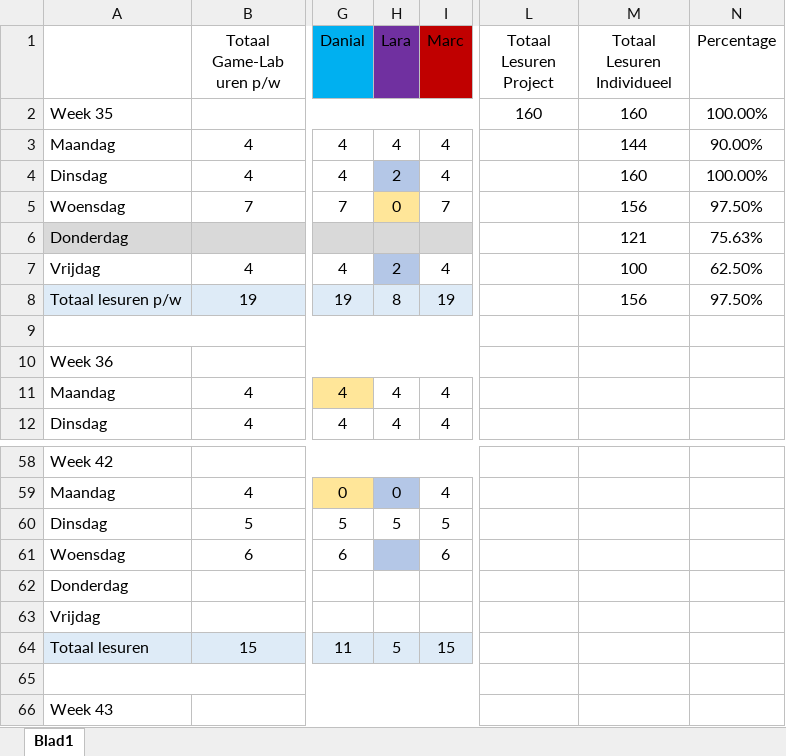
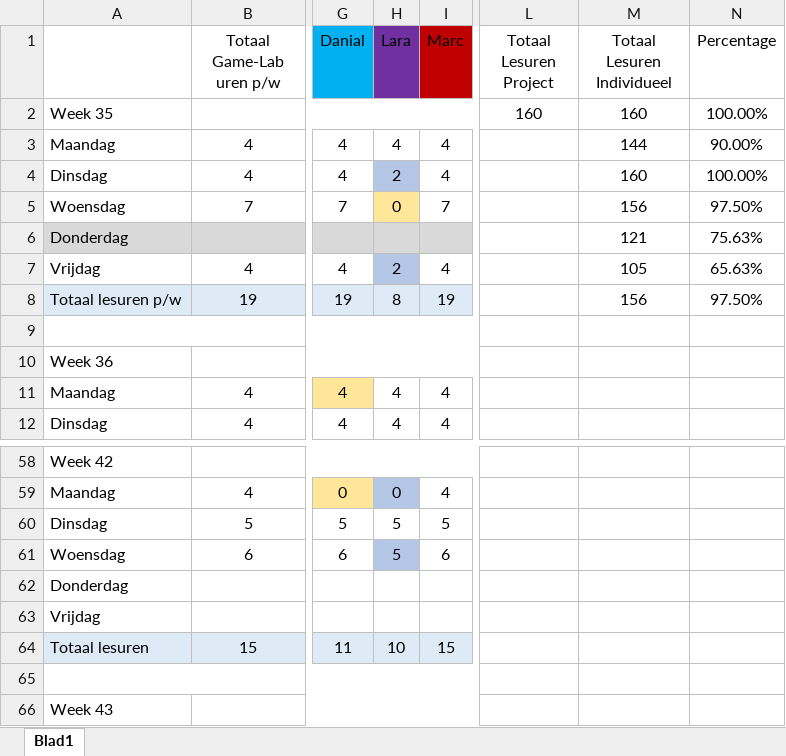
Before and after one commit to DanialVEVO/Gamelab1, an Excel workbook: Uren Registratie Game-Lab 01.xlsx, sheet Blad1, drawn as a sheet; only a part is shown, gaps mark what is left out; values as stored, in another font and other column widths than the file's, no borders; the diff names each change by its address in the sheet, - before the commit and + after, or states it on an @@ line.

Commit message:
Unity & Uren reg

```diff
--- a/Uren Registratie Game-Lab 01.xlsx (sheet Blad1)
+++ b/Uren Registratie Game-Lab 01.xlsx (sheet Blad1)
-M7 (Totaal Lesuren Individueel): 100
+M7 (Totaal Lesuren Individueel): 105
-N7 (Percentage): 62.50%
+N7 (Percentage): 65.63%
-H61 (Lara): (empty)
+H61 (Lara): 5
-H64 (Lara): 5
+H64 (Lara): 10
```
Also changed, not shown: 4 other files.
